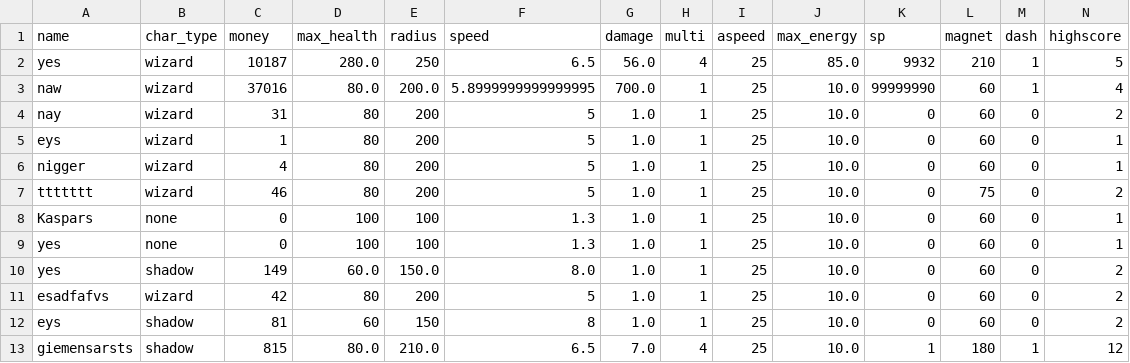
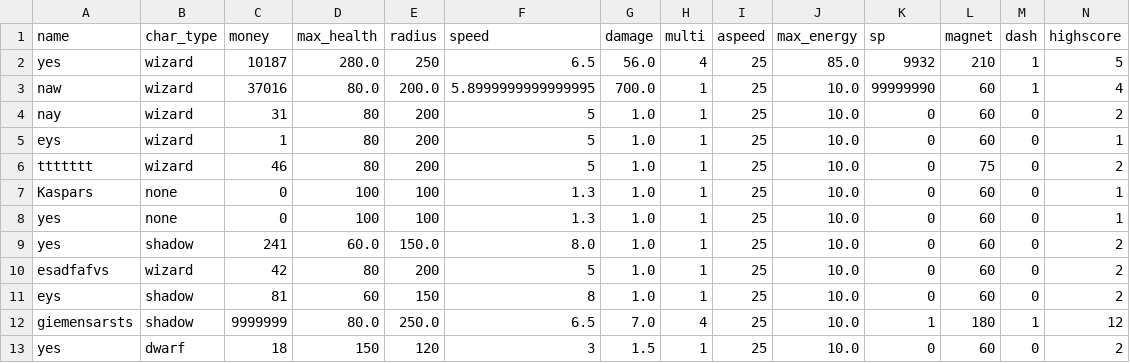
Before and after one commit to 24DP4KDzer/Incremental-Pulse-, a CSV file: data/players.csv, drawn as a sheet; only a part is shown; removed rows and columns are numbered as before the commit, all else as after; rows hold the shown columns only; the diff names each change by its address in the sheet, - before the commit and + after, or states it on an @@ line.

```diff
--- a/data/players.csv
+++ b/data/players.csv
-row 6: nigger | wizard | 4 | 80 | 200 | 5 | 1.0 | 1 | 25 | 10.0 | 0 | 60 | 0 | 1
-C9 (money): 149
+C9 (money): 241
-C12 (money): 815
+C12 (money): 9999999
-E12 (radius): 210.0
+E12 (radius): 250.0
+row 13: yes | dwarf | 18 | 150 | 120 | 3 | 1.5 | 1 | 25 | 10.0 | 0 | 60 | 0 | 2
```
Also changed, not shown: 3 other files.
